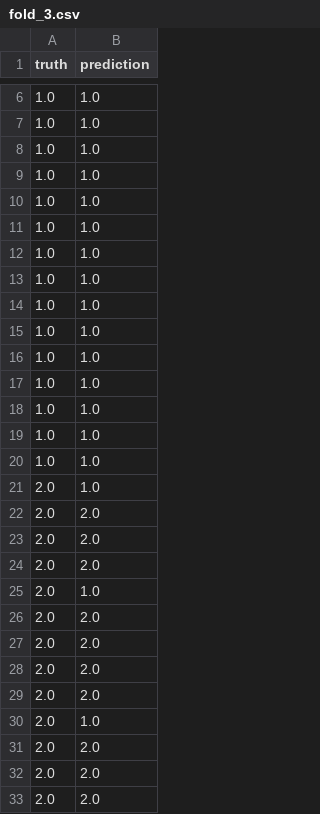
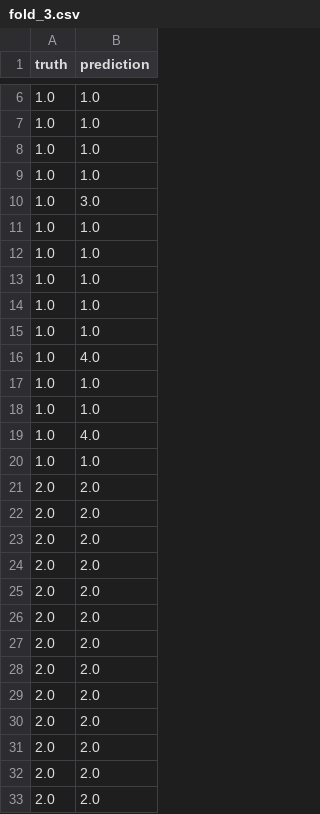
Before and after one commit to GlorimarCastro/grac, a CSV file: example/gracResult/fold_3.csv, drawn as a sheet; only a part is shown, gaps mark what is left out; the diff covers the shown part only.

```diff
--- a/example/gracResult/fold_3.csv
+++ b/example/gracResult/fold_3.csv
@@ -9,2 +9,3 @@ truth,prediction
 1.0,1.0
+1.0,3.0
 1.0,1.0
@@ -14,13 +15,7 @@ truth,prediction
 1.0,1.0
+1.0,4.0
 1.0,1.0
 1.0,1.0
+1.0,4.0
 1.0,1.0
-1.0,1.0
-1.0,1.0
-1.0,1.0
-2.0,1.0
-2.0,2.0
-2.0,2.0
-2.0,2.0
-2.0,1.0
 2.0,2.0
@@ -29,3 +24,8 @@ truth,prediction
 2.0,2.0
-2.0,1.0
+2.0,2.0
+2.0,2.0
+2.0,2.0
+2.0,2.0
+2.0,2.0
+2.0,2.0
 2.0,2.0
```
Also changed, not shown: 3 added rows, 3 removed rows, 5 moved rows and 3 edited cells elsewhere in this file, example/gracResult/fold_0.csv, example/gracResult/fold_1.csv, 9 other files.
